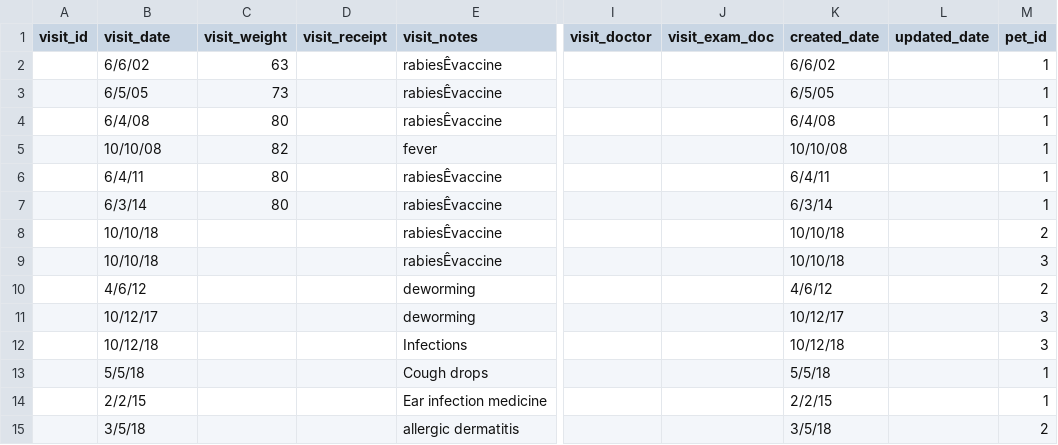
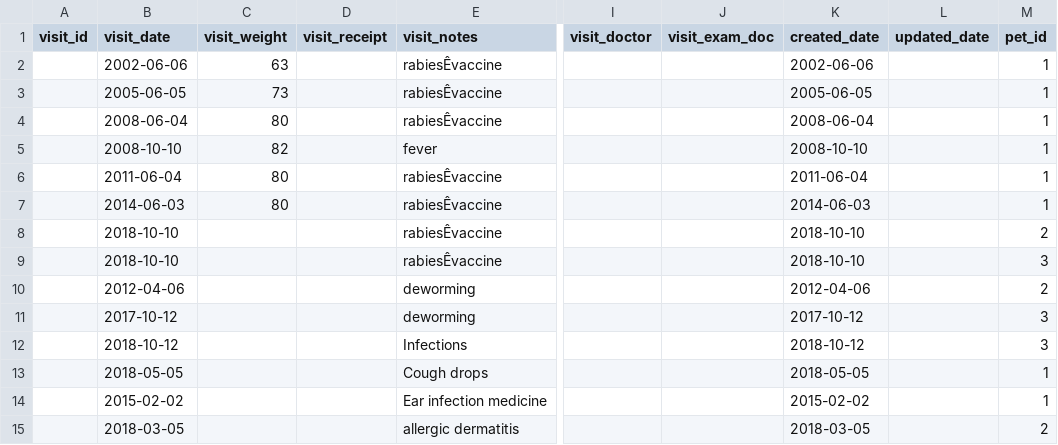
Before and after one commit to tryroadmap/join-pet-days-project, a CSV file: assets/data/dimVisits.csv, drawn as a sheet; only a part is shown, gaps mark what is left out; the diff names each change by its address in the sheet, - before the commit and + after, or states it on an @@ line.

Commit message:
fixed dates #17

```diff
--- a/assets/data/dimVisits.csv
+++ b/assets/data/dimVisits.csv
-B2 (visit_date): 6/6/02
+B2 (visit_date): 2002-06-06
-K2 (created_date): 6/6/02
+K2 (created_date): 2002-06-06
-B3 (visit_date): 6/5/05
+B3 (visit_date): 2005-06-05
-K3 (created_date): 6/5/05
+K3 (created_date): 2005-06-05
-B4 (visit_date): 6/4/08
+B4 (visit_date): 2008-06-04
-K4 (created_date): 6/4/08
+K4 (created_date): 2008-06-04
-B5 (visit_date): 10/10/08
+B5 (visit_date): 2008-10-10
-K5 (created_date): 10/10/08
+K5 (created_date): 2008-10-10
-B6 (visit_date): 6/4/11
+B6 (visit_date): 2011-06-04
-K6 (created_date): 6/4/11
+K6 (created_date): 2011-06-04
-B7 (visit_date): 6/3/14
+B7 (visit_date): 2014-06-03
-K7 (created_date): 6/3/14
+K7 (created_date): 2014-06-03
-B8:B9 (visit_date): 10/10/18
+B8:B9 (visit_date): 2018-10-10
-K8:K9 (created_date): 10/10/18
+K8:K9 (created_date): 2018-10-10
-B10 (visit_date): 4/6/12
+B10 (visit_date): 2012-04-06
-K10 (created_date): 4/6/12
+K10 (created_date): 2012-04-06
-B11 (visit_date): 10/12/17
+B11 (visit_date): 2017-10-12
-K11 (created_date): 10/12/17
+K11 (created_date): 2017-10-12
-B12 (visit_date): 10/12/18
+B12 (visit_date): 2018-10-12
-K12 (created_date): 10/12/18
+K12 (created_date): 2018-10-12
-B13 (visit_date): 5/5/18
+B13 (visit_date): 2018-05-05
-K13 (created_date): 5/5/18
+K13 (created_date): 2018-05-05
-B14 (visit_date): 2/2/15
+B14 (visit_date): 2015-02-02
-K14 (created_date): 2/2/15
+K14 (created_date): 2015-02-02
-B15 (visit_date): 3/5/18
+B15 (visit_date): 2018-03-05
-K15 (created_date): 3/5/18
+K15 (created_date): 2018-03-05
```
Also changed, not shown: assets/data/dimTests.csv, assets/data/dimVaccines.csv, 1 other file.
